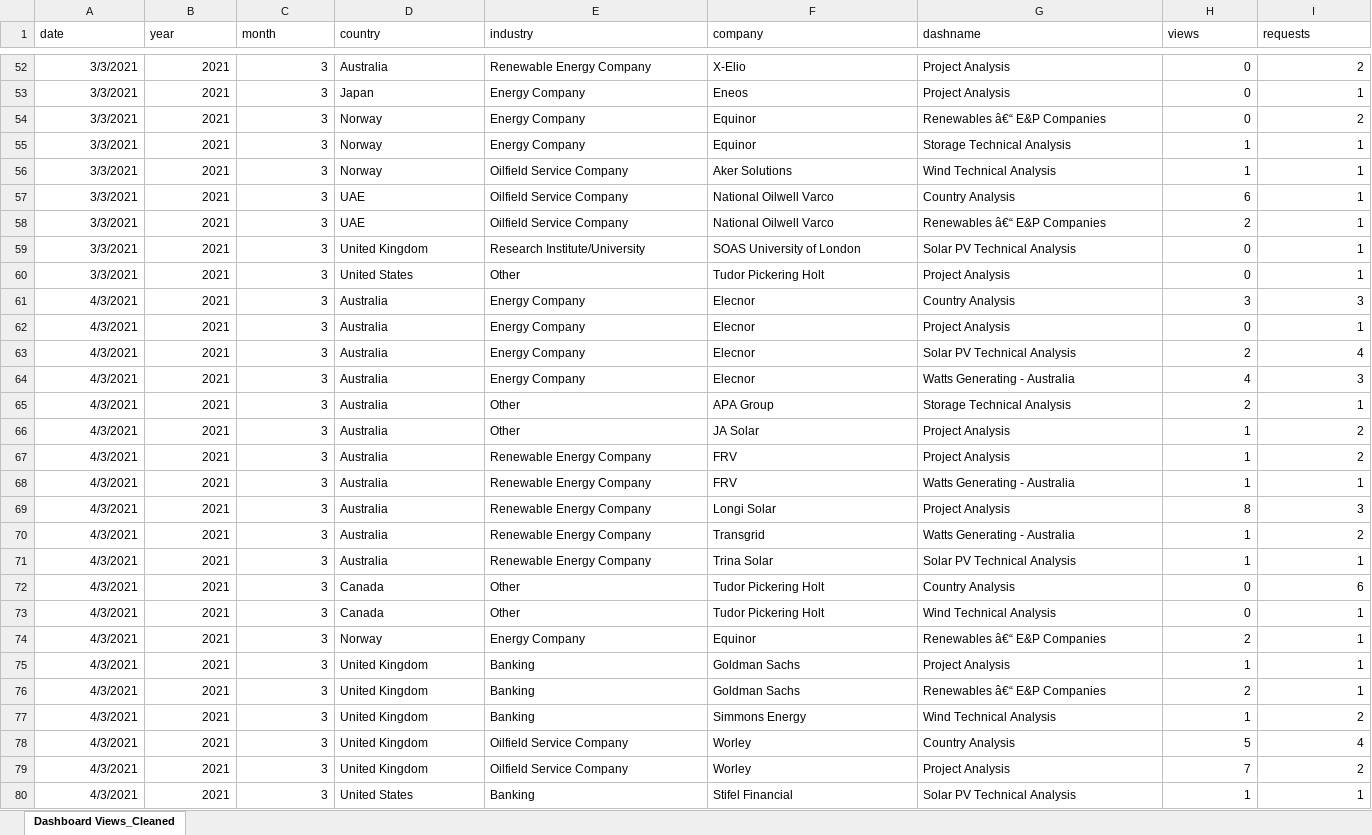
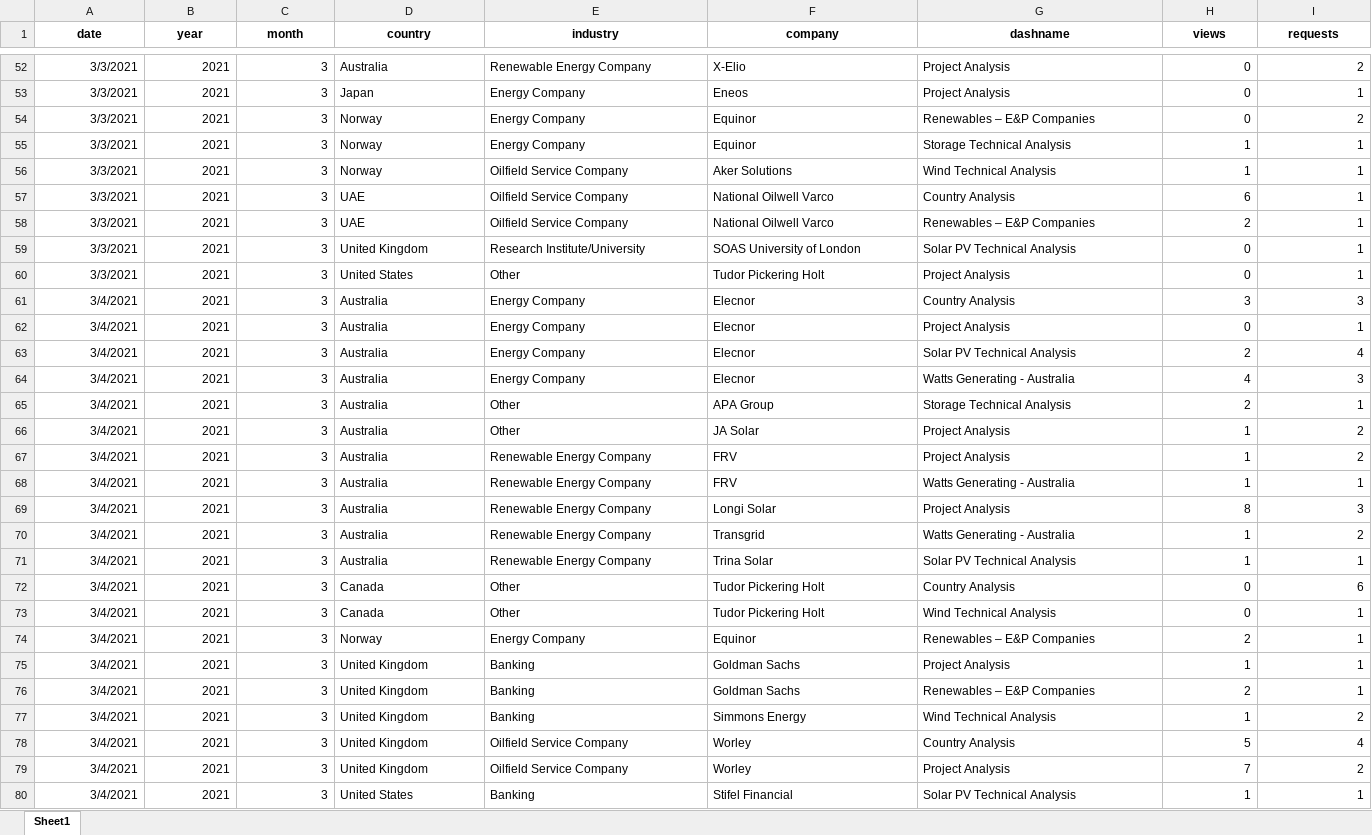
Before and after one commit to PKobrossly/MySpringboardRespository, an Excel workbook: Springboard Data Science Career Track/27 - Capstone III/data/Dashboard Views_Cleaned.xlsx, sheet Sheet1, drawn as a sheet; only a part is shown, gaps mark what is left out; values as stored, in another font and other column widths than the file's, no borders; the diff covers the shown part only; the diff names each change by its address in the sheet, - before the commit and + after, or states it on an @@ line.

```diff
--- a/Springboard Data Science Career Track/27 - Capstone III/data/Dashboard Views_Cleaned.xlsx (sheet Sheet1)
+++ b/Springboard Data Science Career Track/27 - Capstone III/data/Dashboard Views_Cleaned.xlsx (sheet Sheet1)
-sheet tab: Dashboard Views_Cleaned
+sheet tab: Sheet1
@@ A1:I1 bold: off → on, alignment: left → center @@
-G54 (dashname): Renewables â€“ E&P Companies
+G54 (dashname): Renewables – E&P Companies
-G58 (dashname): Renewables â€“ E&P Companies
+G58 (dashname): Renewables – E&P Companies
-A61:A80 (date): 4/3/2021
+A61:A80 (date): 3/4/2021
-G74 (dashname): Renewables â€“ E&P Companies
+G74 (dashname): Renewables – E&P Companies
-G76 (dashname): Renewables â€“ E&P Companies
+G76 (dashname): Renewables – E&P Companies
```
Also changed, not shown: 928 edited cells and cell formats elsewhere in this sheet, 9 other files.
